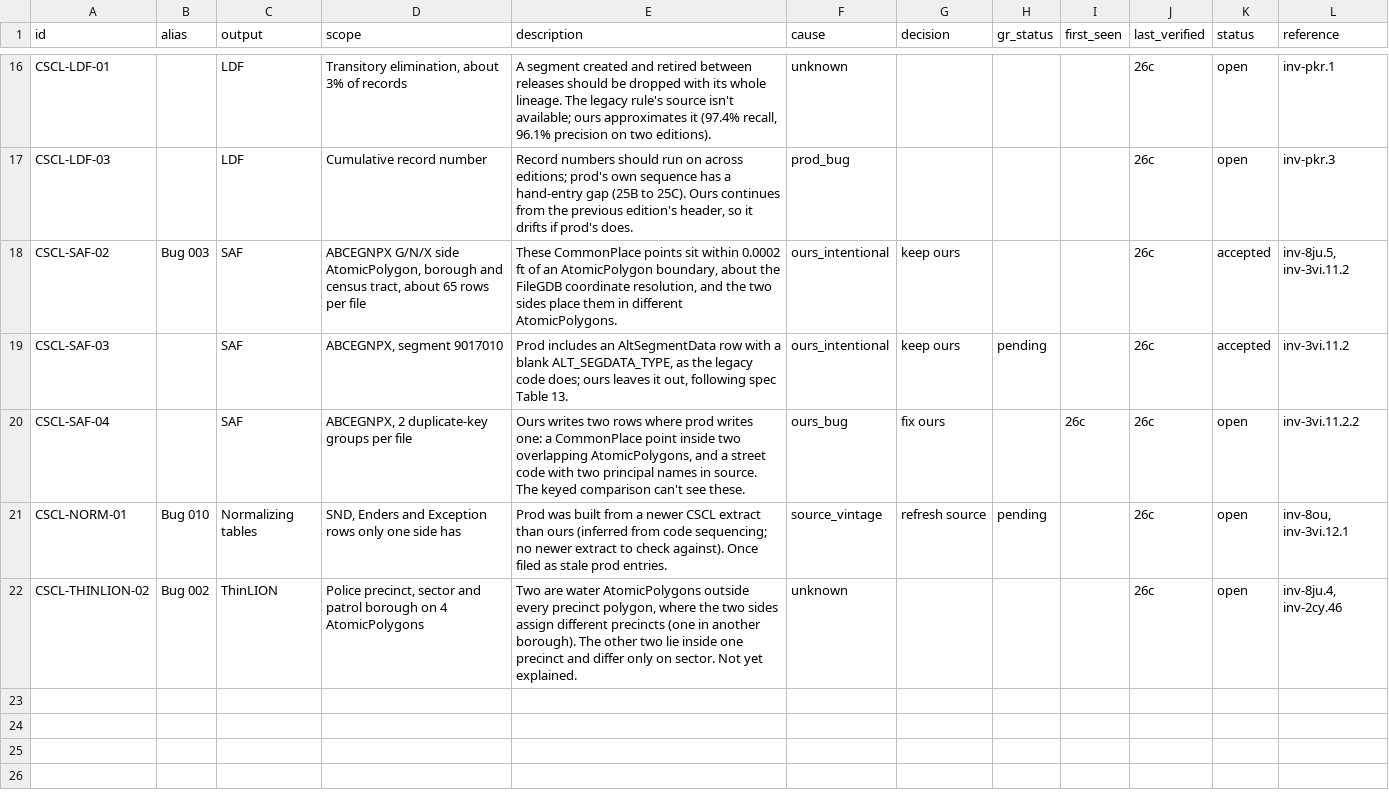
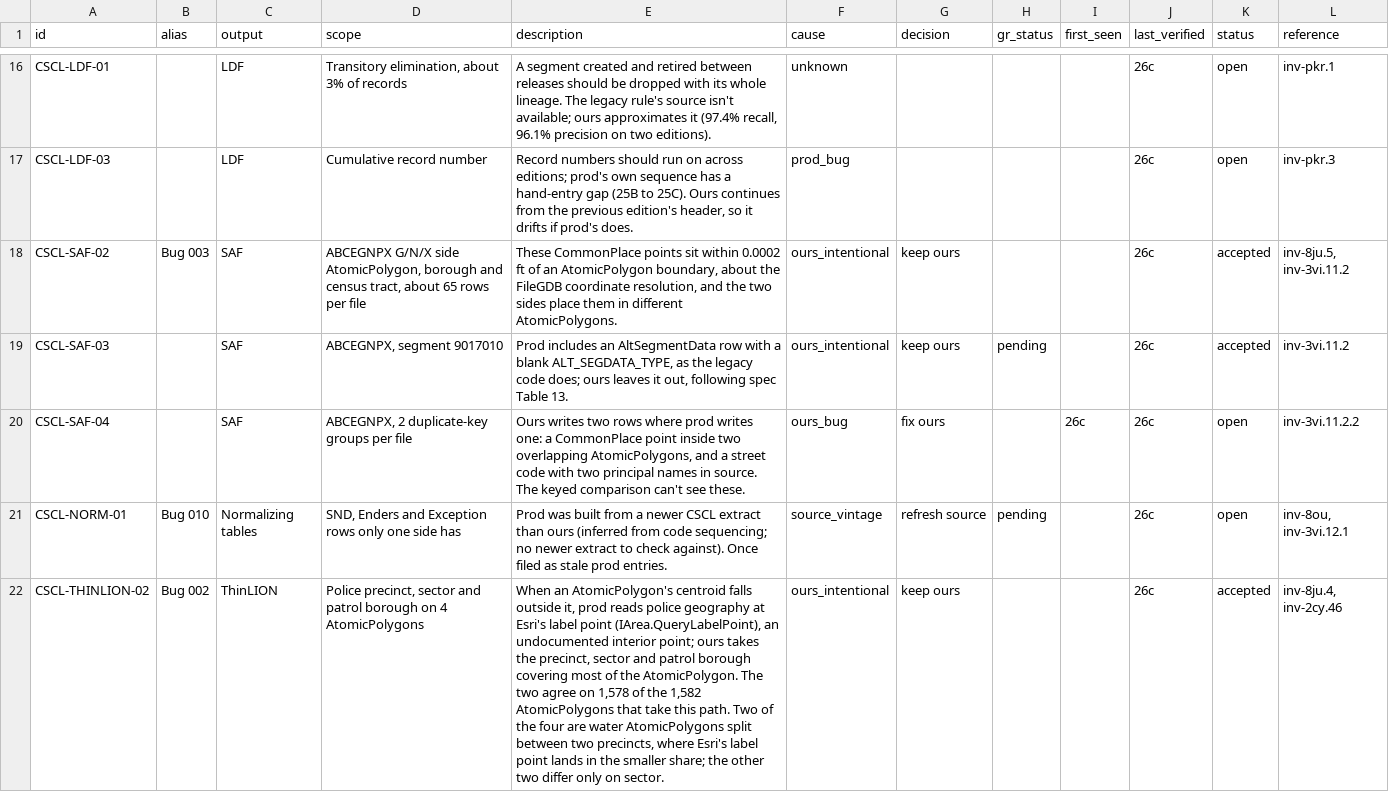
Before and after one commit to NYCPlanning/data-engineering, a CSV file: products/cscl/seeds/known_differences.csv, drawn as a sheet; only a part is shown, gaps mark what is left out; the diff names each change by its address in the sheet, - before the commit and + after, or states it on an @@ line.

Commit message:
CSCL THINLION-02: attribute to Esri's label point, keep ours

```diff
--- a/products/cscl/seeds/known_differences.csv
+++ b/products/cscl/seeds/known_differences.csv
-E22 (description): Two are water AtomicPolygons outside every precinct polygon, where the two sides assign different precincts (one in another borough). The other two lie inside one precinct and differ only on sector. Not yet explained.
+E22 (description): When an AtomicPolygon's centroid falls outside it, prod reads police geography at Esri's label point (IArea.QueryLabelPoint), an undocumented interior point; ours takes the precinct, sector and patrol borough covering most of the AtomicPolygon. The two agree on 1,578 of the 1,582 AtomicPolygons that take this path. Two of the four are water AtomicPolygons split between two precincts, where Esri's label point lands in the smaller share; the other two differ only on sector.
-F22 (cause): unknown
+F22 (cause): ours_intentional
-G22 (decision): (empty)
+G22 (decision): keep ours
-K22 (status): open
+K22 (status): accepted
```
